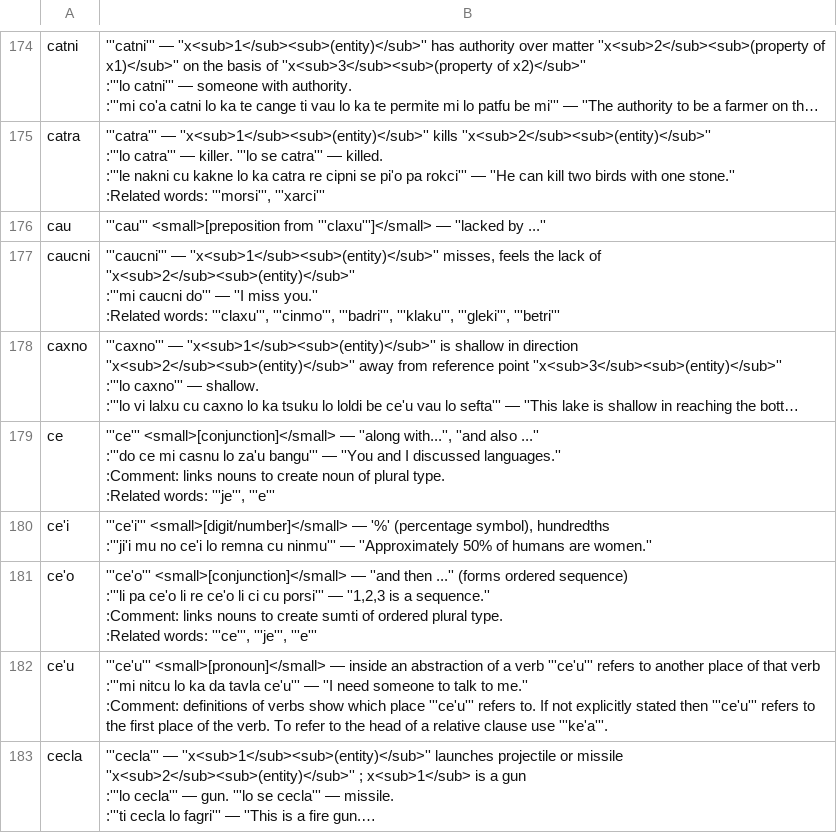
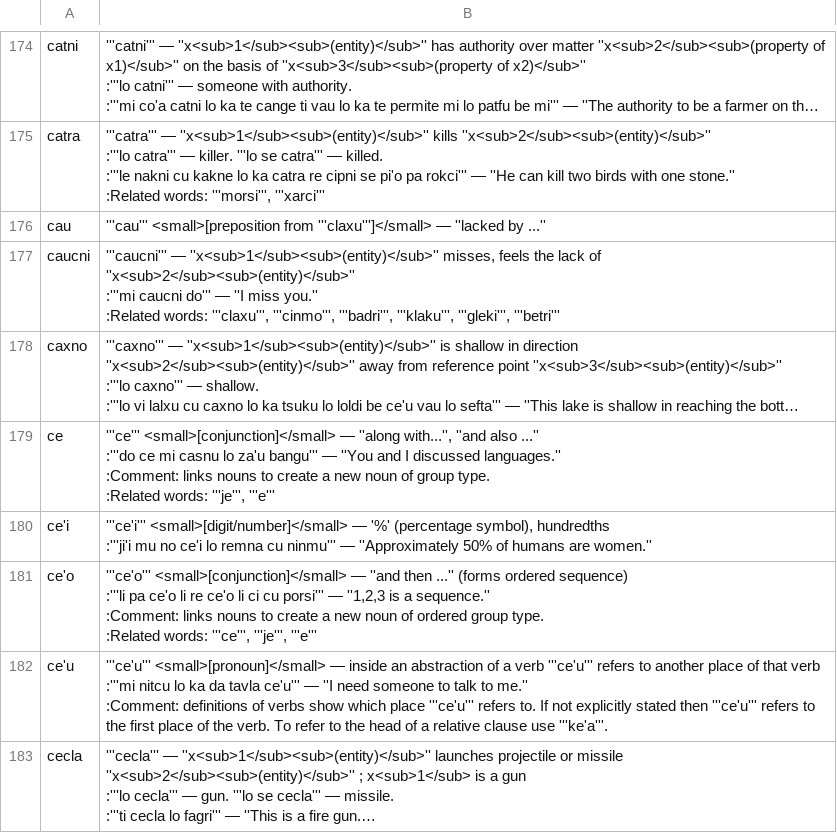
Before and after one commit to lagleki/livla, a CSV file: ircbot/dumps/labangu.csv, drawn as a sheet; only a part is shown, gaps mark what is left out; long unchanged cells end in …; ↵ is a line break in a cell; the diff covers the shown part only; the diff names each change by its address in the sheet, - before the commit and + after, or states it on an @@ line.

```diff
--- a/ircbot/dumps/labangu.csv
+++ b/ircbot/dumps/labangu.csv
-B179: …to create noun of plural type. ↵ :Related…
+B179: …to create a new noun of group type. ↵ :Related…
-B181: …to create sumti of ordered plural type. ↵ :Related…
+B181: …to create a new noun of ordered group type. ↵ :Related…
```
Also changed, not shown: 36 edited cells elsewhere in this file, 5 other files.
